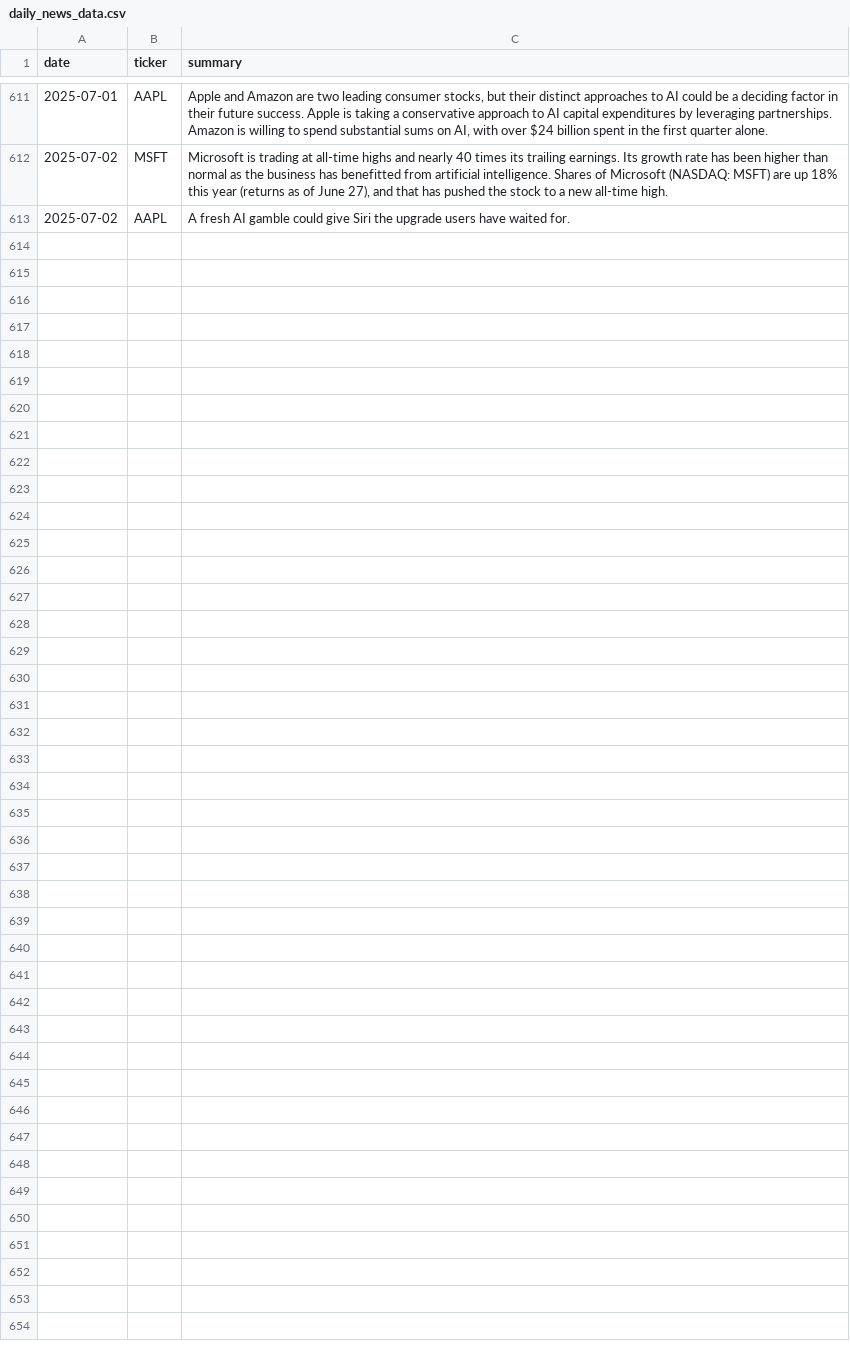
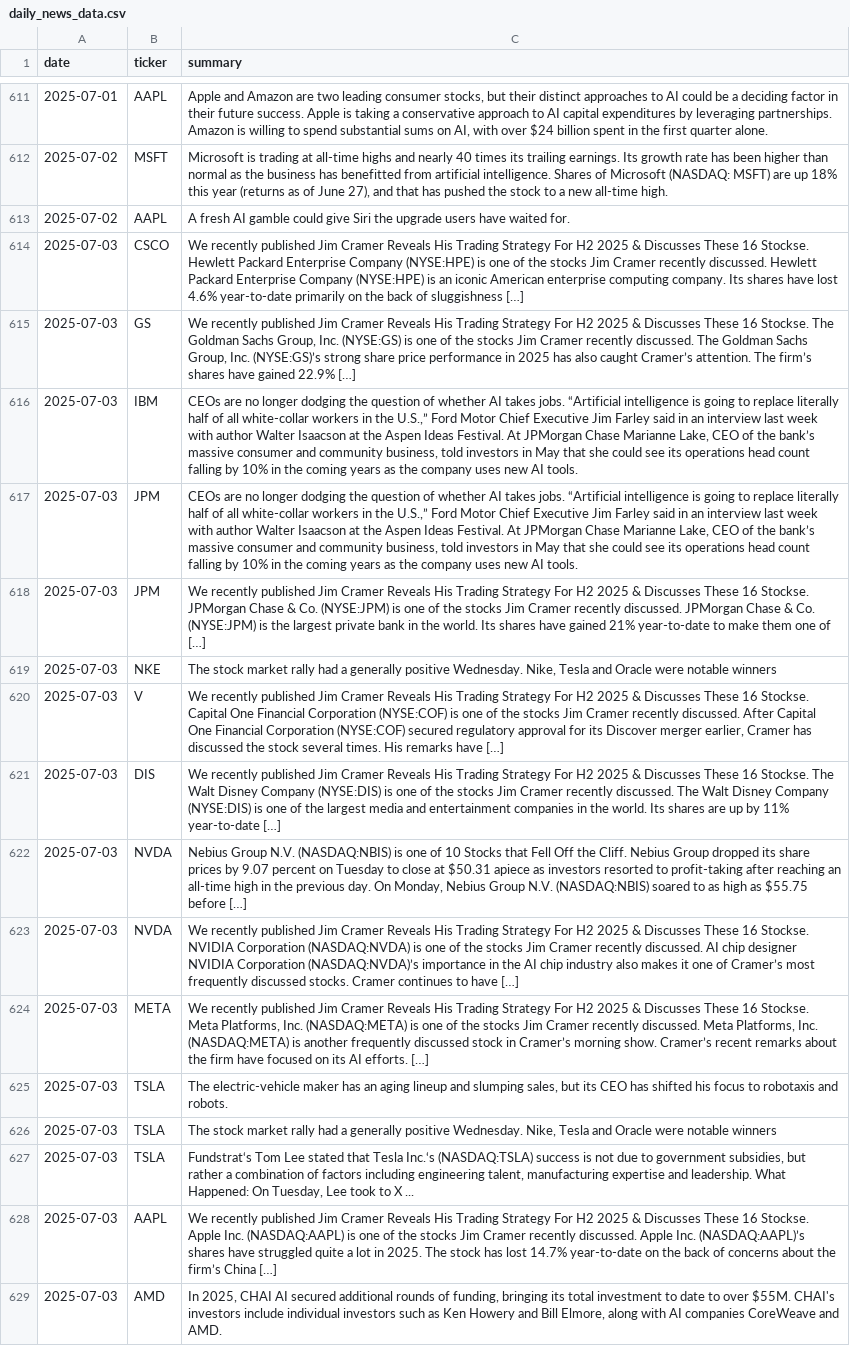
Before and after one commit to EmanFatima-ef/News_Sentiment_Analysis, a CSV file: daily_news_data.csv, drawn as a sheet; only a part is shown, gaps mark what is left out; the diff names each change by its address in the sheet, - before the commit and + after, or states it on an @@ line.

```diff
--- a/daily_news_data.csv
+++ b/daily_news_data.csv
+row 614: 2025-07-03 | CSCO | We recently published Jim Cramer Reveals His Trading Strategy For H2 2025 & Discusses These 16 Stockse. Hewlett Packard Enterprise Company (NYSE:HPE) is one of the stocks Jim Cramer recently discussed. Hewlett Packard Enterprise Company (NYSE:HPE) is an iconic American enterprise computing company. Its shares have lost 4.6% year-to-date primarily on the back of sluggishness […]
+row 615: 2025-07-03 | GS | We recently published Jim Cramer Reveals His Trading Strategy For H2 2025 & Discusses These 16 Stockse. The Goldman Sachs Group, Inc. (NYSE:GS) is one of the stocks Jim Cramer recently discussed. The Goldman Sachs Group, Inc. (NYSE:GS)’s strong share price performance in 2025 has also caught Cramer’s attention. The firm’s shares have gained 22.9% […]
+row 616: 2025-07-03 | IBM | CEOs are no longer dodging the question of whether AI takes jobs. “Artificial intelligence is going to replace literally half of all white-collar workers in the U.S.,” Ford Motor Chief Executive Jim Farley said in an interview last week with author Walter Isaacson at the Aspen Ideas Festival. At JPMorgan Chase Marianne Lake, CEO of the bank’s massive consumer and community business, told investors in May that she could see its operations head count falling by 10% in the coming years as the company uses new AI tools.
+row 617: 2025-07-03 | JPM | CEOs are no longer dodging the question of whether AI takes jobs. “Artificial intelligence is going to replace literally half of all white-collar workers in the U.S.,” Ford Motor Chief Executive Jim Farley said in an interview last week with author Walter Isaacson at the Aspen Ideas Festival. At JPMorgan Chase Marianne Lake, CEO of the bank’s massive consumer and community business, told investors in May that she could see its operations head count falling by 10% in the coming years as the company uses new AI tools.
+row 618: 2025-07-03 | JPM | We recently published Jim Cramer Reveals His Trading Strategy For H2 2025 & Discusses These 16 Stockse. JPMorgan Chase & Co. (NYSE:JPM) is one of the stocks Jim Cramer recently discussed. JPMorgan Chase & Co. (NYSE:JPM) is the largest private bank in the world. Its shares have gained 21% year-to-date to make them one of […]
+row 619: 2025-07-03 | NKE | The stock market rally had a generally positive Wednesday. Nike, Tesla and Oracle were notable winners
+row 620: 2025-07-03 | V | We recently published Jim Cramer Reveals His Trading Strategy For H2 2025 & Discusses These 16 Stockse. Capital One Financial Corporation (NYSE:COF) is one of the stocks Jim Cramer recently discussed. After Capital One Financial Corporation (NYSE:COF) secured regulatory approval for its Discover merger earlier, Cramer has discussed the stock several times. His remarks have […]
+row 621: 2025-07-03 | DIS | We recently published Jim Cramer Reveals His Trading Strategy For H2 2025 & Discusses These 16 Stockse. The Walt Disney Company (NYSE:DIS) is one of the stocks Jim Cramer recently discussed. The Walt Disney Company (NYSE:DIS) is one of the largest media and entertainment companies in the world. Its shares are up by 11% year-to-date […]
+row 622: 2025-07-03 | NVDA | Nebius Group N.V. (NASDAQ:NBIS) is one of 10 Stocks that Fell Off the Cliff. Nebius Group dropped its share prices by 9.07 percent on Tuesday to close at $50.31 apiece as investors resorted to profit-taking after reaching an all-time high in the previous day. On Monday, Nebius Group N.V. (NASDAQ:NBIS) soared to as high as $55.75 before […]
+row 623: 2025-07-03 | NVDA | We recently published Jim Cramer Reveals His Trading Strategy For H2 2025 & Discusses These 16 Stockse. NVIDIA Corporation (NASDAQ:NVDA) is one of the stocks Jim Cramer recently discussed. AI chip designer NVIDIA Corporation (NASDAQ:NVDA)’s importance in the AI chip industry also makes it one of Cramer’s most frequently discussed stocks. Cramer continues to have […]
+row 624: 2025-07-03 | META | We recently published Jim Cramer Reveals His Trading Strategy For H2 2025 & Discusses These 16 Stockse. Meta Platforms, Inc. (NASDAQ:META) is one of the stocks Jim Cramer recently discussed. Meta Platforms, Inc. (NASDAQ:META) is another frequently discussed stock in Cramer’s morning show. Cramer’s recent remarks about the firm have focused on its AI efforts. […]
+row 625: 2025-07-03 | TSLA | The electric-vehicle maker has an aging lineup and slumping sales, but its CEO has shifted his focus to robotaxis and robots.
+row 626: 2025-07-03 | TSLA | The stock market rally had a generally positive Wednesday. Nike, Tesla and Oracle were notable winners
+row 627: 2025-07-03 | TSLA | Fundstrat‘s Tom Lee stated that Tesla Inc.‘s (NASDAQ:TSLA) success is not due to government subsidies, but rather a combination of factors including engineering talent, manufacturing expertise and leadership. What Happened: On Tuesday, Lee took to X ...
+row 628: 2025-07-03 | AAPL | We recently published Jim Cramer Reveals His Trading Strategy For H2 2025 & Discusses These 16 Stockse. Apple Inc. (NASDAQ:AAPL) is one of the stocks Jim Cramer recently discussed. Apple Inc. (NASDAQ:AAPL)’s shares have struggled quite a lot in 2025. The stock has lost 14.7% year-to-date on the back of concerns about the firm’s China […]
+row 629: 2025-07-03 | AMD | In 2025, CHAI AI secured additional rounds of funding, bringing its total investment to date to over $55M. CHAI's investors include individual investors such as Ken Howery and Bill Elmore, along with AI companies CoreWeave and AMD.
```
Also changed, not shown: daily_sentiment_counts.csv.
